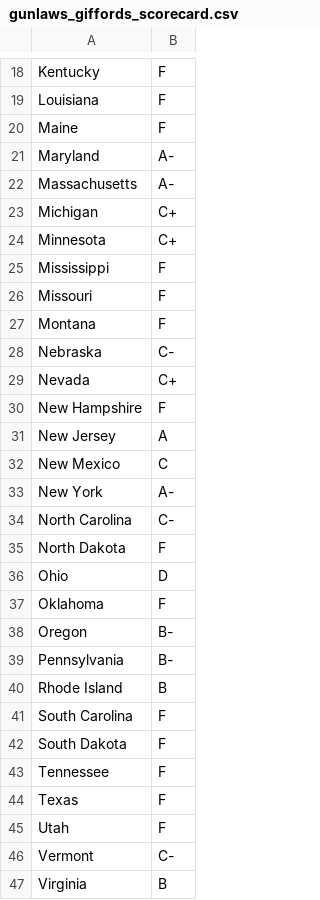
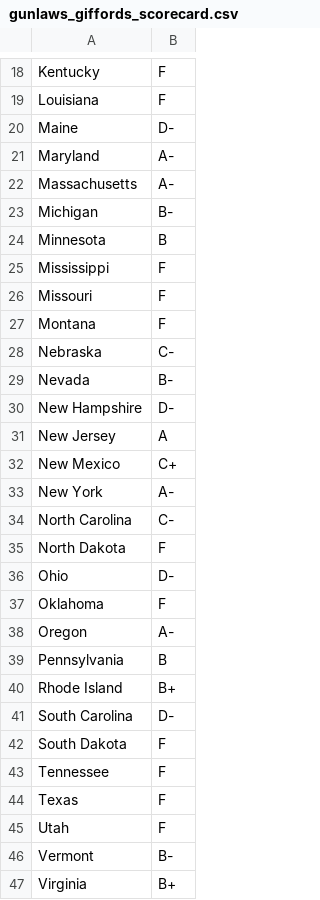
Before and after one commit to bomeara/collegetables_source, a CSV file: external_data/gunlaws_giffords_scorecard.csv (was data/gunlaws_giffords_scorecard.csv), drawn as a sheet; only a part is shown, gaps mark what is left out; the diff covers the shown part only.

```diff
--- a/data/gunlaws_giffords_scorecard.csv
+++ b/external_data/gunlaws_giffords_scorecard.csv
@@ -19,7 +19,7 @@ Kentucky,F
 Louisiana,F
-Maine,F
+Maine,D-
 Maryland,A-
 Massachusetts,A-
-Michigan,C+
-Minnesota,C+
+Michigan,B-
+Minnesota,B
 Mississippi,F
@@ -28,6 +28,6 @@ Montana,F
 Nebraska,C-
-Nevada,C+
-New Hampshire,F
+Nevada,B-
+New Hampshire,D-
 New Jersey,A
-New Mexico,C
+New Mexico,C+
 New York,A-
@@ -35,8 +35,8 @@ North Carolina,C-
 North Dakota,F
-Ohio,D
+Ohio,D-
 Oklahoma,F
-Oregon,B-
-Pennsylvania,B-
-Rhode Island,B
-South Carolina,F
+Oregon,A-
+Pennsylvania,B
+Rhode Island,B+
+South Carolina,D-
 South Dakota,F
@@ -45,3 +45,3 @@ Texas,F
 Utah,F
-Vermont,C-
-Virginia,B
+Vermont,B-
+Virginia,B+
```
Also changed, not shown: 7 edited cells elsewhere in this file, data/ConversionToIndexTable.csv, data/ConversionToSummaryCharts.csv, 34 other files.
